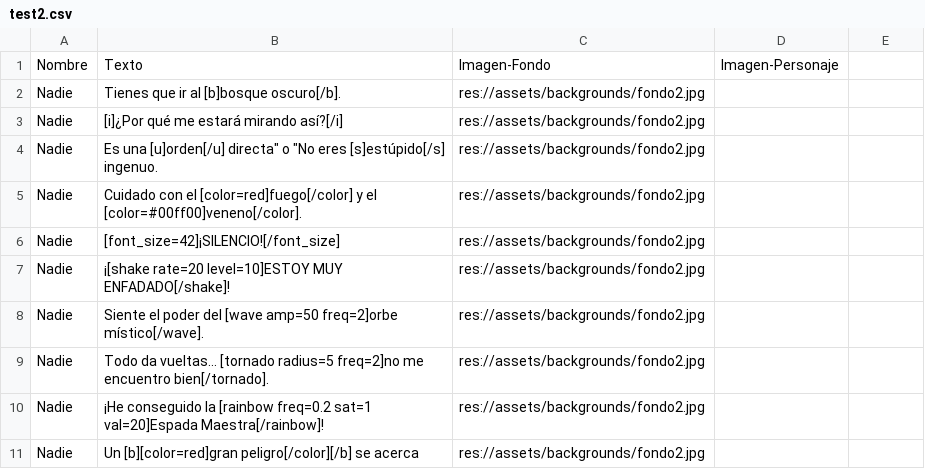
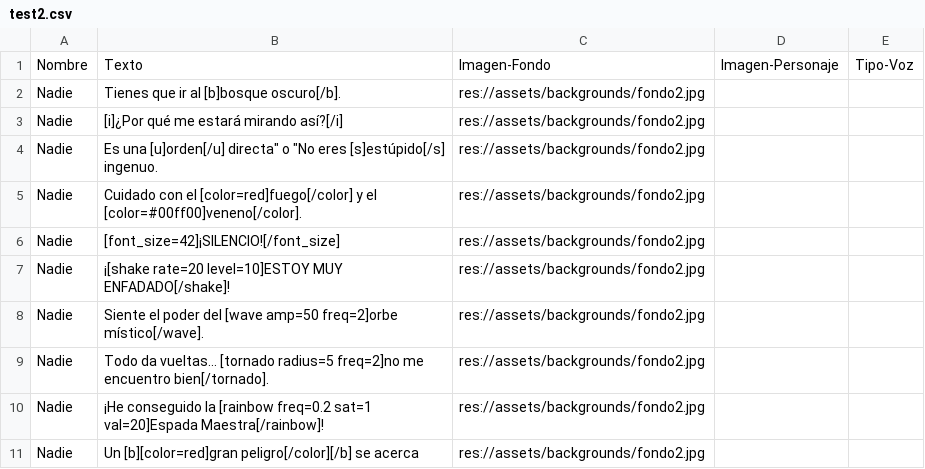
Before and after one commit to Zapi24/TFG-Motor-Narrativo-de-Datos-en-Videojuego-Roguelike, a CSV file: proyecto-godot/data/dialogues/test2.csv, drawn as a sheet; the diff names each change by its address in the sheet, - before the commit and + after, or states it on an @@ line.

```diff
--- a/proyecto-godot/data/dialogues/test2.csv
+++ b/proyecto-godot/data/dialogues/test2.csv
-E1: (empty)
+E1: Tipo-Voz
```
Also changed, not shown: proyecto-godot/data/dialogues/test.csv, 3 other files.
